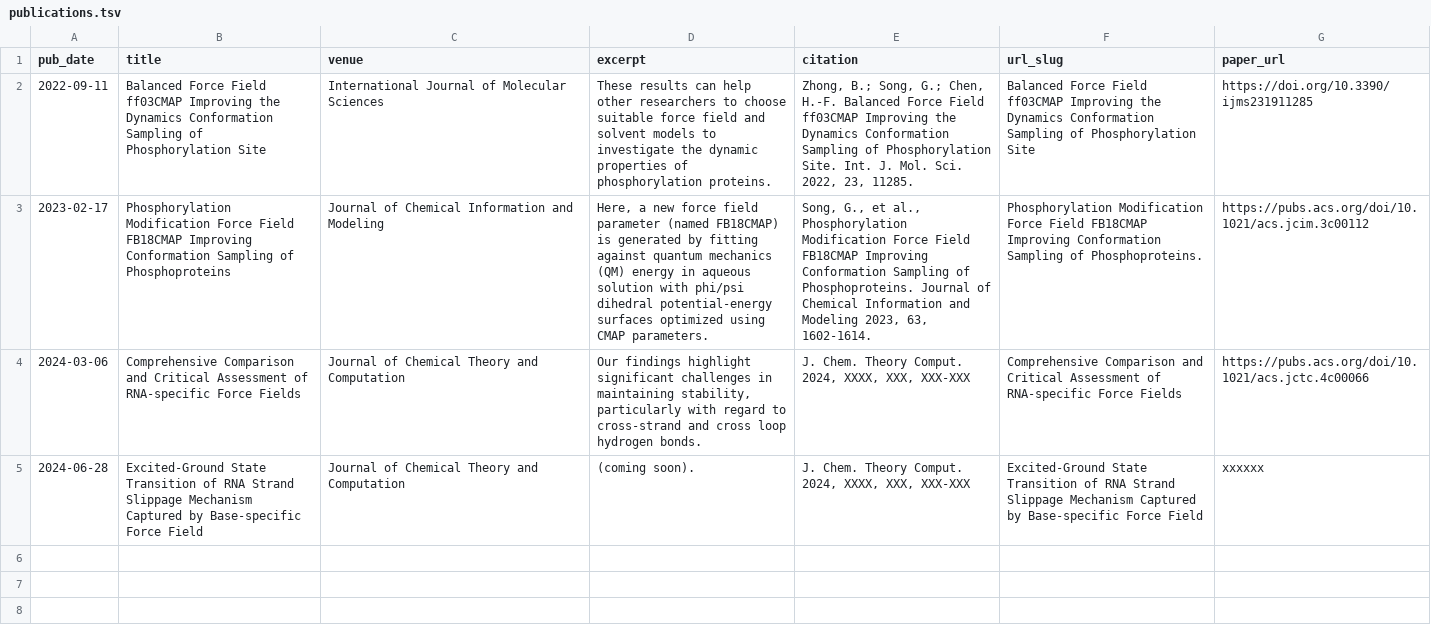
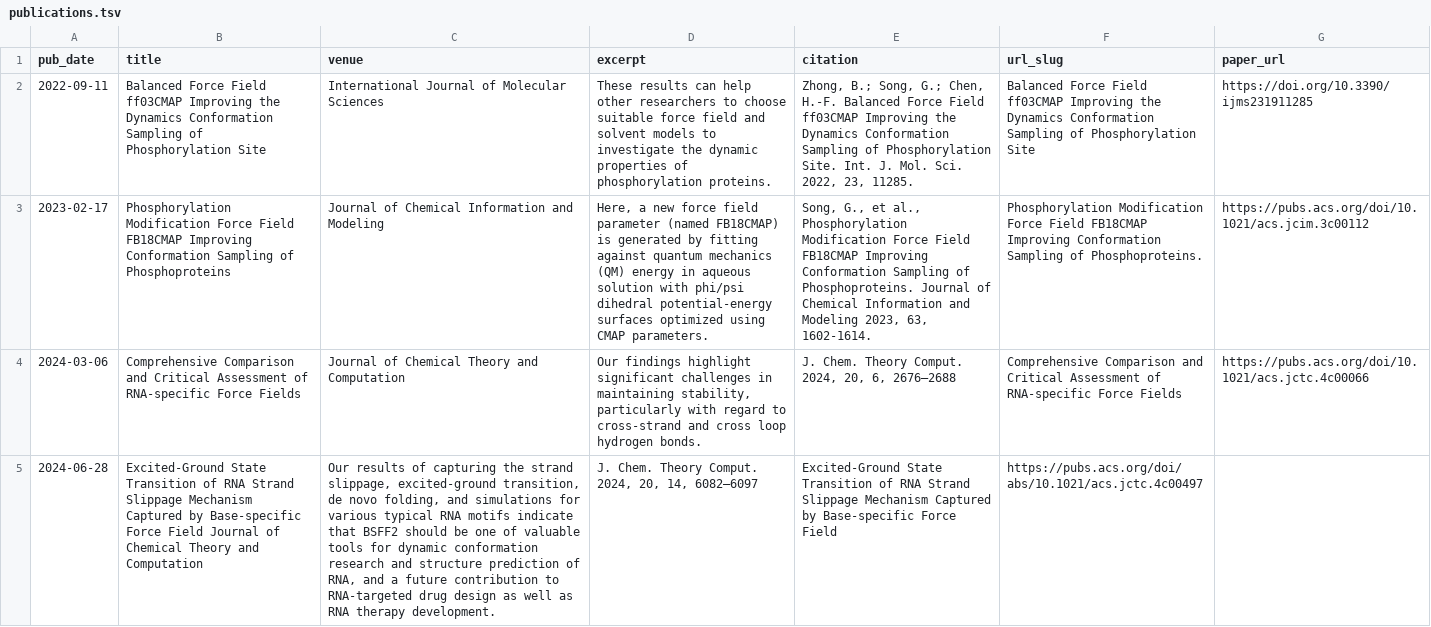
Before and after one commit to CalvinGe/gesong.github.io, a TSV file: markdown_generator/publications.tsv, drawn as a sheet; only a part is shown; the diff covers the shown part only; the diff names each change by its address in the sheet, - before the commit and + after, or states it on an @@ line.

Commit message:
update publication

```diff
--- a/markdown_generator/publications.tsv
+++ b/markdown_generator/publications.tsv
-E4 (citation): …Comput. 2024, XXXX, XXX, XXX-XXX
+E4 (citation): …Comput. 2024, 20, 6, 2676–2688
-B5 (title): …Force Field
+B5 (title): …Force Field Journal of Chemical Theory and Computation
-C5 (venue): Journal of Chemical Theory and Computation
+C5 (venue): Our results of capturing the strand slippage, excited-ground transition, de novo folding, and simulations for various typical RNA motifs indicate that BSFF2 should be one of valuable tools for dynamic conformation research and structure prediction of RNA, and a future contribution to RNA-targeted drug design as well as RNA therapy development.
-D5 (excerpt): (coming soon).
+D5 (excerpt): J. Chem. Theory Comput. 2024, 20, 14, 6082–6097
-E5 (citation): J. Chem. Theory Comput. 2024, XXXX, XXX, XXX-XXX
+E5 (citation): Excited-Ground State Transition of RNA Strand Slippage Mechanism Captured by Base-specific Force Field
-F5 (url_slug): Excited-Ground State Transition of RNA Strand Slippage Mechanism Captured by Base-specific Force Field
+F5 (url_slug): https://pubs.acs.org/doi/abs/10.1021/acs.jctc.4c00497
-G5 (paper_url): xxxxxx
+G5 (paper_url): (empty)
```
Also changed, not shown: 1 added row elsewhere in this file, 1 other file.
